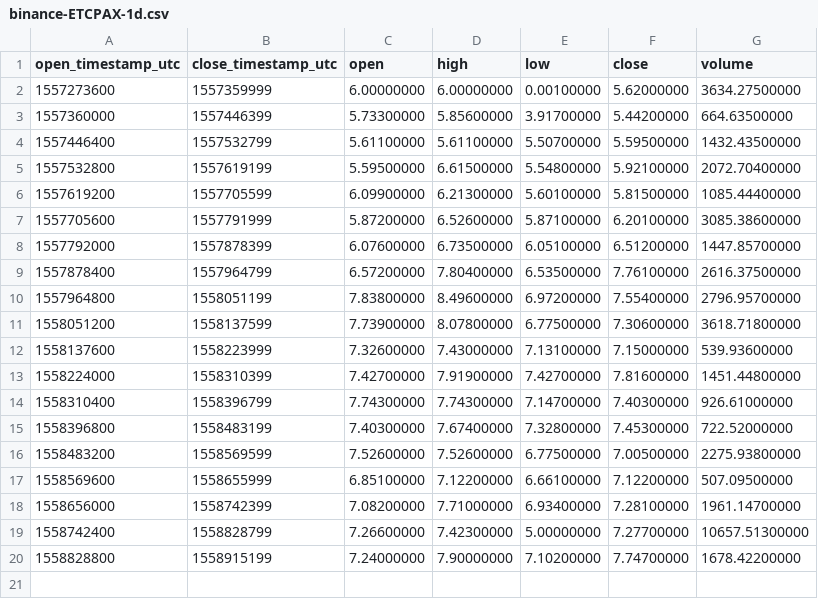
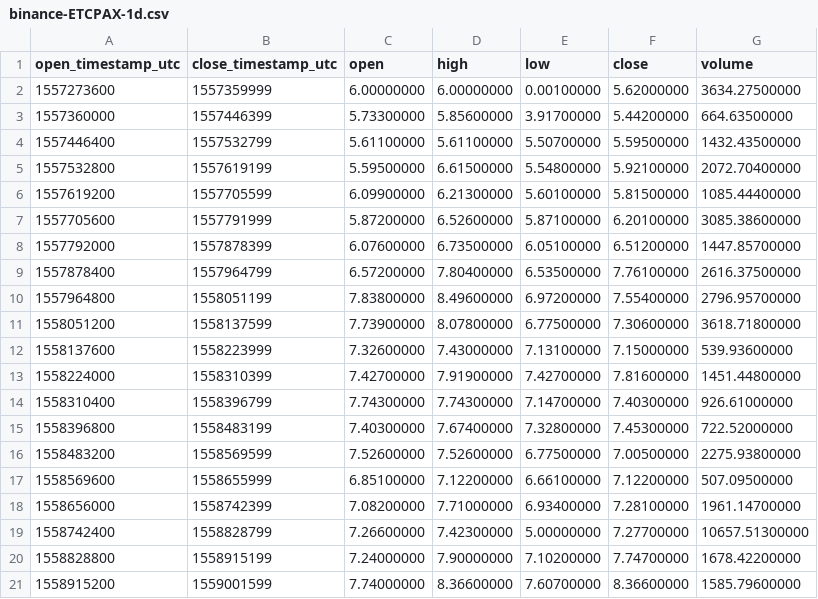
Before and after one commit to cryptobigbro/binance-ETCPAX, a CSV file: binance-ETCPAX-1d.csv, drawn as a sheet.

```diff
--- a/binance-ETCPAX-1d.csv
+++ b/binance-ETCPAX-1d.csv
@@ -20 +20,2 @@ open_timestamp_utc,close_timestamp_utc,open,high,low,close,volume
 1558828800,1558915199,7.24000000,7.90000000,7.10200000,7.74700000,1678.42200000
+1558915200,1559001599,7.74000000,8.36600000,7.60700000,8.36600000,1585.79600000
```
Also changed, not shown: binance-ETCPAX-1h.csv, 1 other file.
